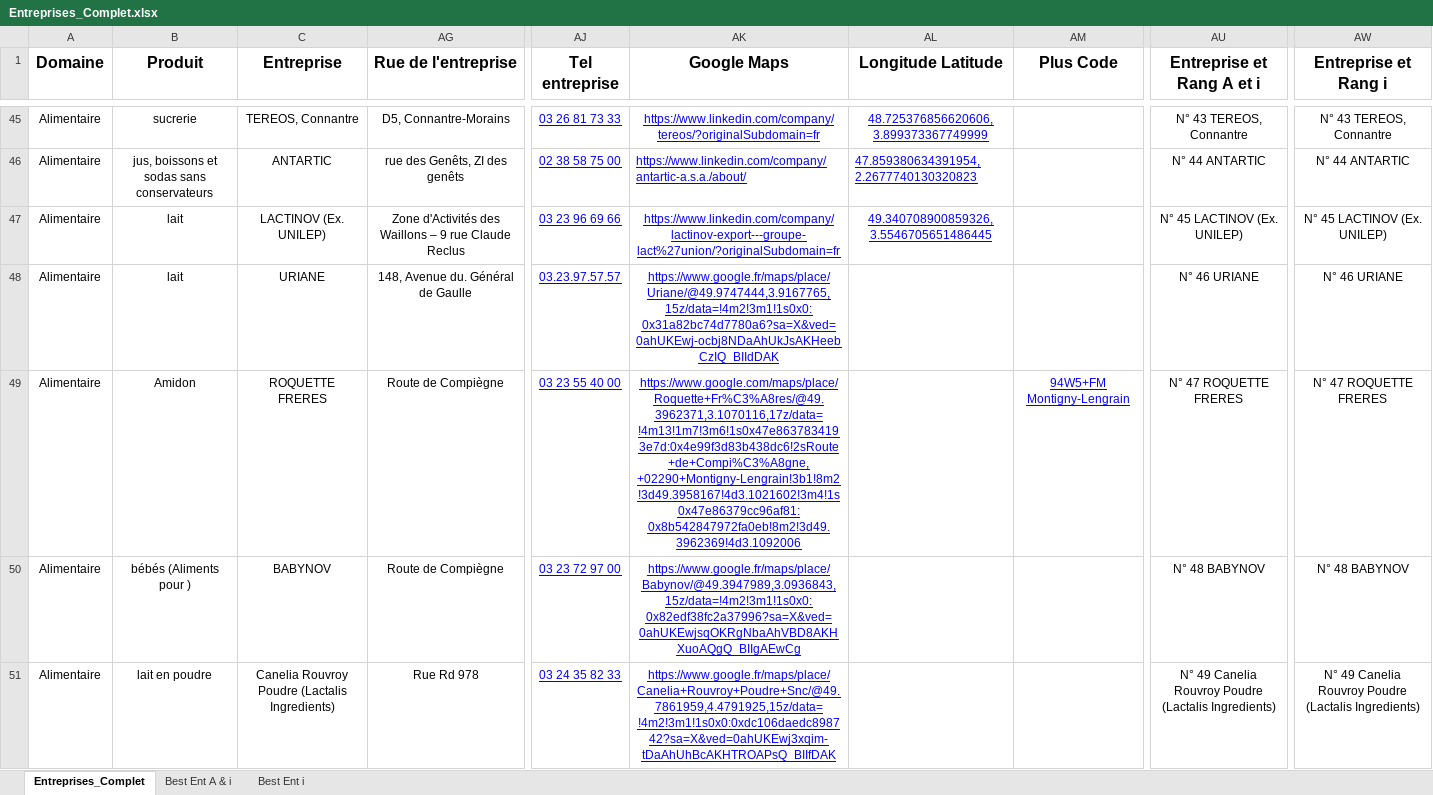
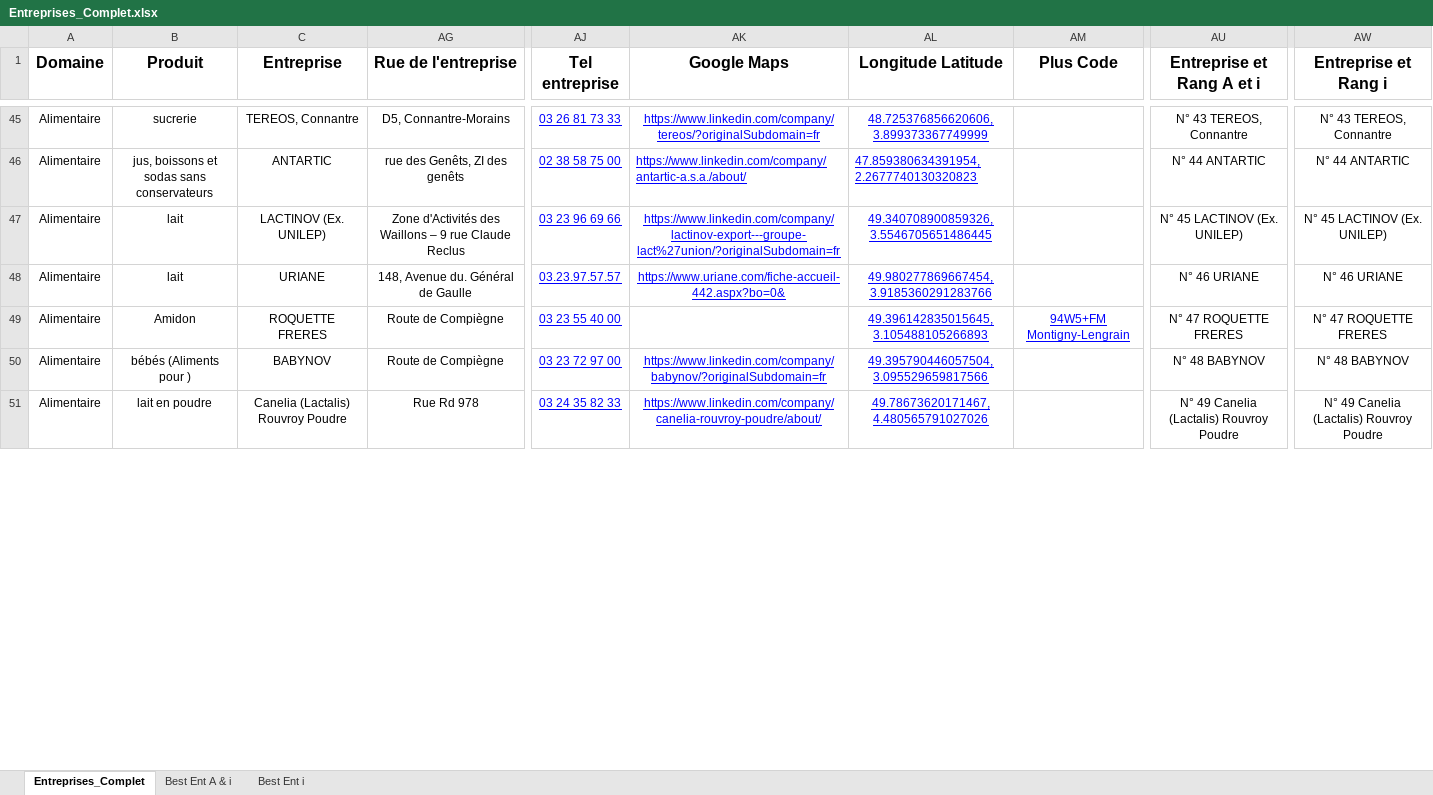
Before and after one commit to dfialaire/Test_Jupyter1, an Excel workbook: Entreprises_Complet.xlsx, sheet Entreprises_Complet, drawn as a sheet; only a part is shown, gaps mark what is left out; values as stored, in another font and other column widths than the file's, no borders; the diff covers the shown part only; the diff names each change by its address in the sheet, - before the commit and + after, or states it on an @@ line.

```diff
--- a/Entreprises_Complet.xlsx (sheet Entreprises_Complet)
+++ b/Entreprises_Complet.xlsx (sheet Entreprises_Complet)
-AK48 (Google Maps): https://www.google.fr/maps/place/Uriane/@49.9747444,3.9167765,15z/data=!4m2!3m1!1s0x0:0x31a82bc74d7780a6?sa=X&ved=0ahUKEwj-ocbj8NDaAhUkJsAKHeebCzIQ_BIIdDAK
+AK48 (Google Maps): https://www.uriane.com/fiche-accueil-442.aspx?bo=0&
-AL48 (Longitude Latitude): (empty)
+AL48 (Longitude Latitude): 49.980277869667454, 3.9185360291283766
-AK49 (Google Maps): https://www.google.com/maps/place/Roquette+Fr%C3%A8res/@49.3962371,3.1070116,17z/data=!4m13!1m7!3m6!1s0x47e8637834193e7d:0x4e99f3d83b438dc6!2sRoute+de+Compi%C3%A8gne,+02290+Montigny-Lengrain!3b1!8m2!3d49.3958167!4d3.1021602!3m4!1s0x47e86379cc96af81:0x8b542847972fa0eb!8m2!3d49.3962369!4d3.1092006
+AK49 (Google Maps): (empty)
-AL49 (Longitude Latitude): (empty)
+AL49 (Longitude Latitude): 49.396142835015645, 3.105488105266893
-AK50 (Google Maps): https://www.google.fr/maps/place/Babynov/@49.3947989,3.0936843,15z/data=!4m2!3m1!1s0x0:0x82edf38fc2a37996?sa=X&ved=0ahUKEwjsqOKRgNbaAhVBD8AKHXuoAQgQ_BIIgAEwCg
+AK50 (Google Maps): https://www.linkedin.com/company/babynov/?originalSubdomain=fr
-AL50 (Longitude Latitude): (empty)
+AL50 (Longitude Latitude): 49.395790446057504, 3.095529659817566
-C51 (Entreprise): Canelia Rouvroy Poudre (Lactalis Ingredients)
+C51 (Entreprise): Canelia (Lactalis) Rouvroy Poudre
-AK51 (Google Maps): https://www.google.fr/maps/place/Canelia+Rouvroy+Poudre+Snc/@49.7861959,4.4791925,15z/data=!4m2!3m1!1s0x0:0xdc106daedc898742?sa=X&ved=0ahUKEwj3xqim-tDaAhUhBcAKHTROAPsQ_BIIfDAK
+AK51 (Google Maps): https://www.linkedin.com/company/canelia-rouvroy-poudre/about/
-AL51 (Longitude Latitude): (empty)
+AL51 (Longitude Latitude): 49.78673620171467, 4.480565791027026
-AU51 (Entreprise et Rang A et i): N° 49 Canelia Rouvroy Poudre (Lactalis Ingredients)
+AU51 (Entreprise et Rang A et i): N° 49 Canelia (Lactalis) Rouvroy Poudre
-AW51 (Entreprise et Rang i): N° 49 Canelia Rouvroy Poudre (Lactalis Ingredients)
+AW51 (Entreprise et Rang i): N° 49 Canelia (Lactalis) Rouvroy Poudre
```
Also changed, not shown: 6 edited cells elsewhere in this sheet, 1 other file.
